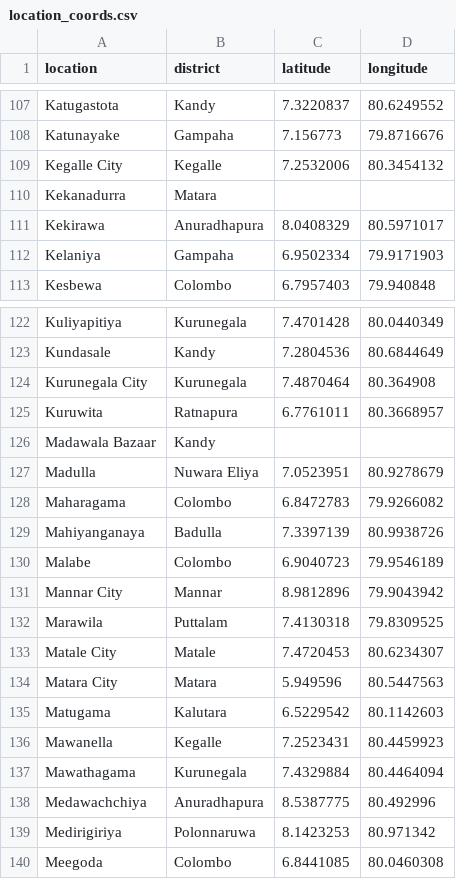
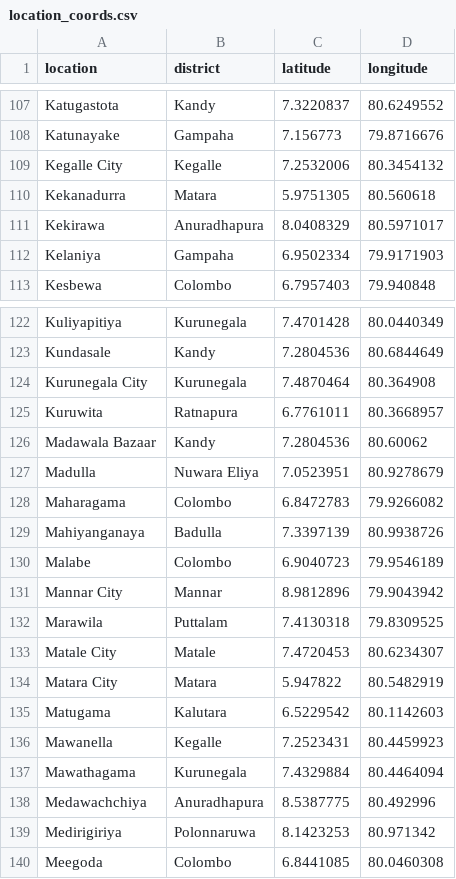
Before and after one commit to dsameendra/lk-ensemble-lab, a CSV file: data/processed/location_coords.csv, drawn as a sheet; only a part is shown, gaps mark what is left out; the diff covers the shown part only.

```diff
--- a/data/processed/location_coords.csv
+++ b/data/processed/location_coords.csv
@@ -109,3 +109,3 @@ Katunayake,Gampaha,7.156773,79.8716676
 Kegalle City,Kegalle,7.2532006,80.3454132
-Kekanadurra,Matara,,
+Kekanadurra,Matara,5.9751305,80.560618
 Kekirawa,Anuradhapura,8.0408329,80.5971017
@@ -125,3 +125,3 @@ Kurunegala City,Kurunegala,7.4870464,80.364908
 Kuruwita,Ratnapura,6.7761011,80.3668957
-Madawala Bazaar,Kandy,,
+Madawala Bazaar,Kandy,7.2804536,80.60062
 Madulla,Nuwara Eliya,7.0523951,80.9278679
@@ -133,3 +133,3 @@ Marawila,Puttalam,7.4130318,79.8309525
 Matale City,Matale,7.4720453,80.6234307
-Matara City,Matara,5.949596,80.5447563
+Matara City,Matara,5.947822,80.5482919
 Matugama,Kalutara,6.5229542,80.1142603
```
Also changed, not shown: 14 edited cells elsewhere in this file, 1 other file.
